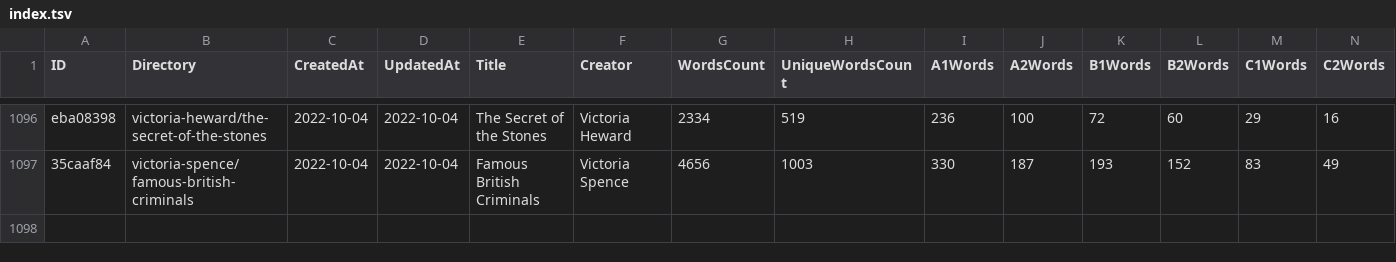
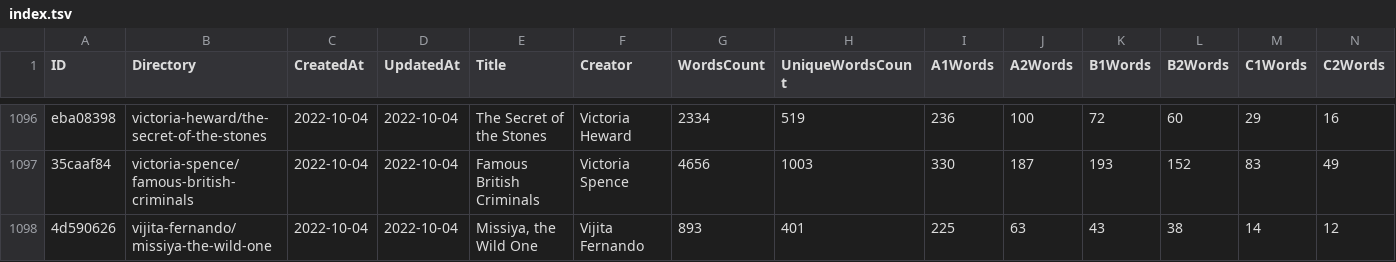
Before and after one commit to zaban-asly/library, a TSV file: index.tsv, drawn as a sheet; only a part is shown, gaps mark what is left out; rows hold the shown columns only; the diff names each change by its address in the sheet, - before the commit and + after, or states it on an @@ line.

Commit message:
Missiya, the Wild One

```diff
--- a/index.tsv
+++ b/index.tsv
+row 1098: 4d590626 | vijita-fernando/missiya-the-wild-one | 2022-10-04 | 2022-10-04 | Missiya, the Wild One | Vijita Fernando | 893 | 401 | 225 | 63 | 43 | 38 | 14 | 12
```
Also changed, not shown: 7 other files.
